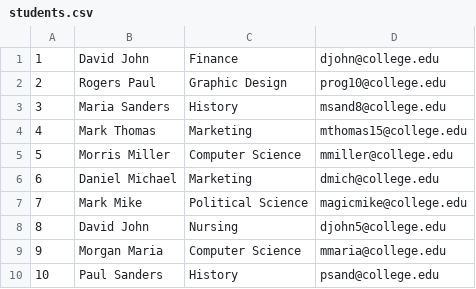
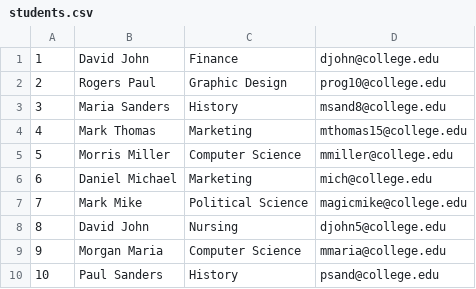
Before and after one commit to mijaz18/Database-Files-InternWiz, a CSV file: students.csv, drawn as a sheet; the diff names each change by its address in the sheet, - before the commit and + after, or states it on an @@ line.

Commit message:
students.csv updated

```diff
--- a/students.csv
+++ b/students.csv
-D6: dmich@college.edu
+D6: mich@college.edu
```
